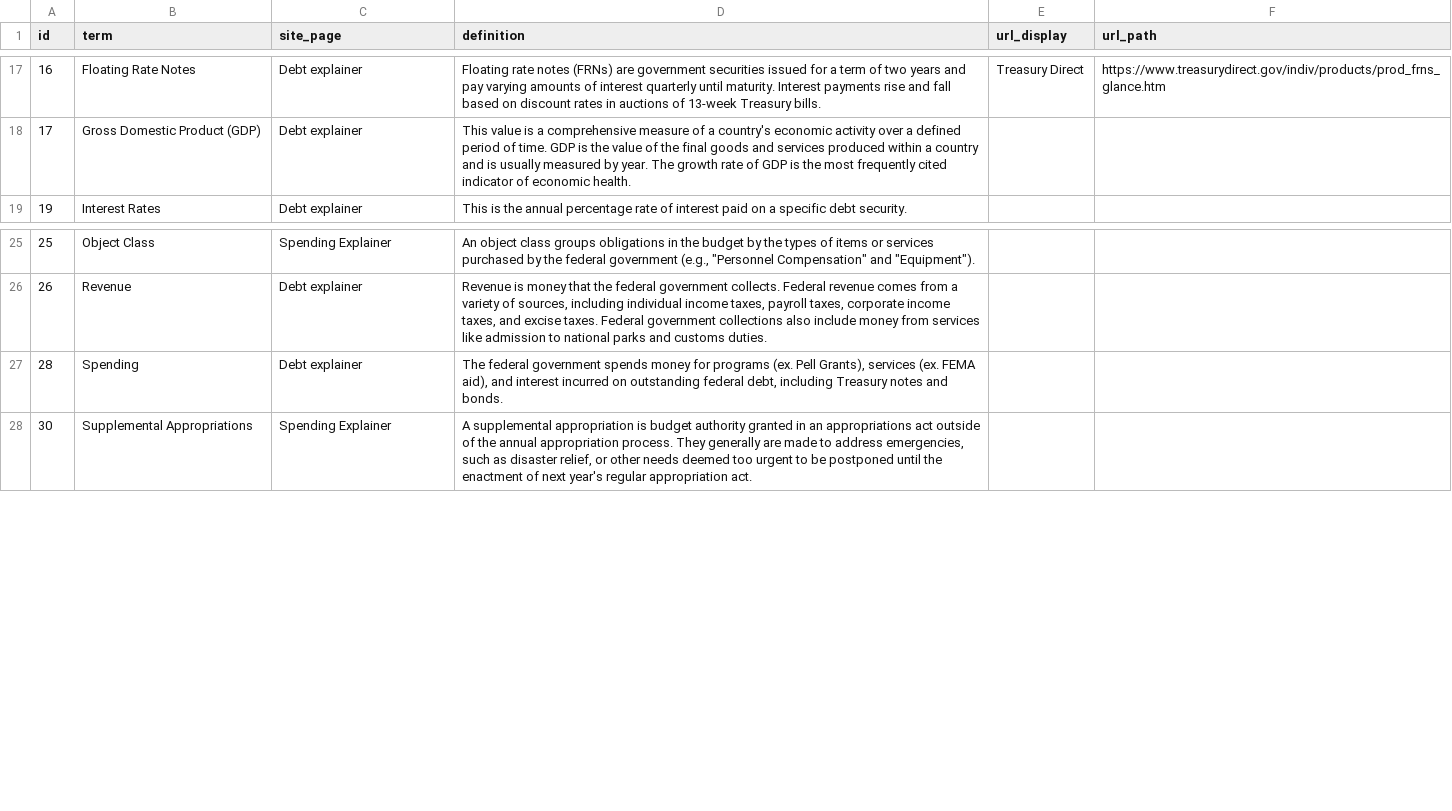
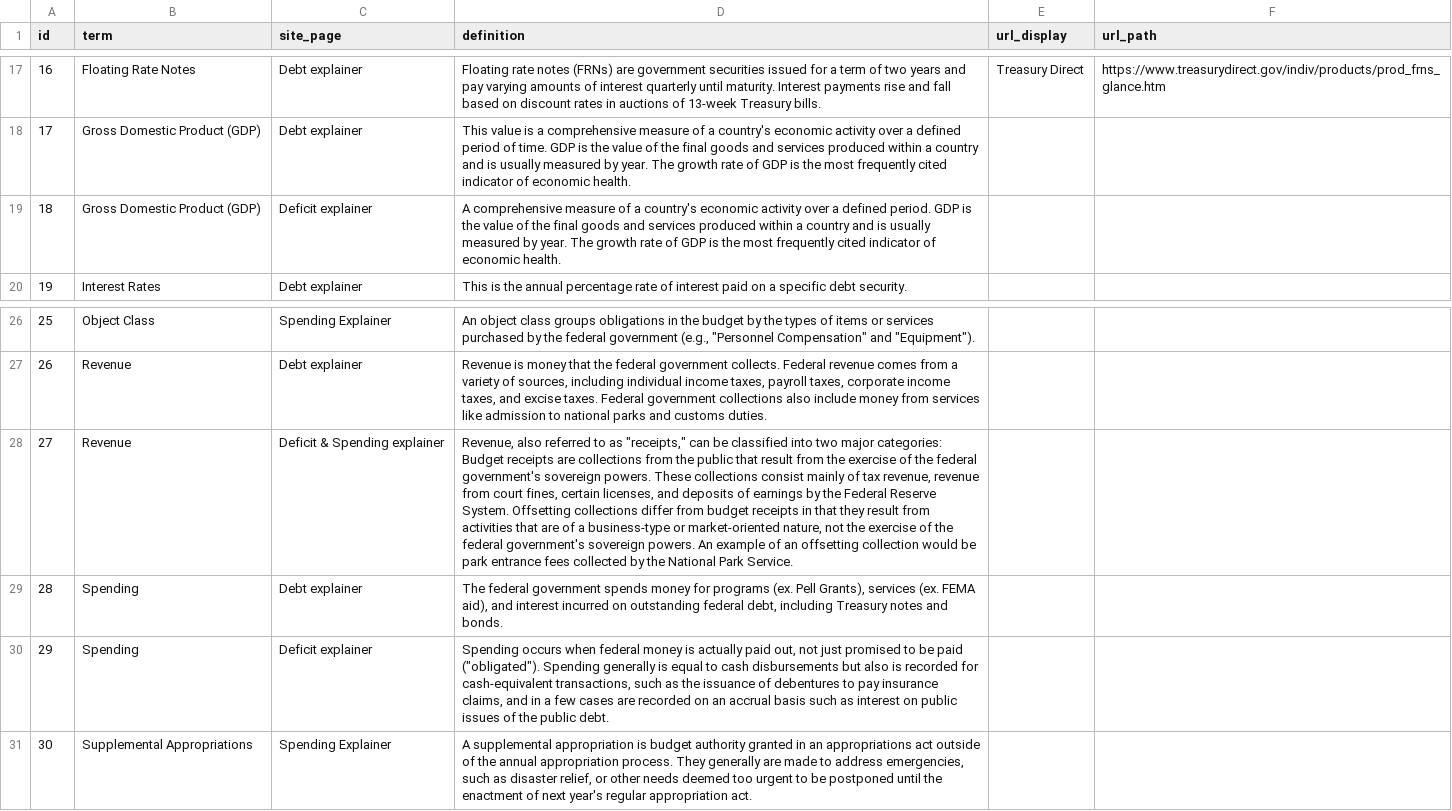
Before and after one commit to fedspendingtransparency/fiscal-data, a CSV file: static/data/glossary/glossary.csv, drawn as a sheet; only a part is shown, gaps mark what is left out; the diff names each change by its address in the sheet, - before the commit and + after, or states it on an @@ line.

Commit message:
FDG-6993 cleanup

```diff
--- a/static/data/glossary/glossary.csv
+++ b/static/data/glossary/glossary.csv
+row 19: 18 | Gross Domestic Product (GDP) | Deficit explainer | A comprehensive measure of a country's economic activity over a defined period. GDP is the value of the final goods and services produced within a country and is usually measured by year. The growth rate of GDP is the most frequently cited indicator of economic health.
+row 28: 27 | Revenue | Deficit & Spending explainer | Revenue, also referred to as "receipts," can be classified into two major categories: Budget receipts are collections from the public that result from the exercise of the federal government's sovereign powers. These collections consist mainly of tax revenue, revenue from court fines, certain licenses, and deposits of earnings by the Federal Reserve System. Offsetting collections differ from budget receipts in that they result from activities that are of a business-type or market-oriented nature, not the exercise of the federal government's sovereign powers. An example of an offsetting collection would be park entrance fees collected by the National Park Service.
+row 30: 29 | Spending | Deficit explainer | Spending occurs when federal money is actually paid out, not just promised to be paid ("obligated"). Spending generally is equal to cash disbursements but also is recorded for cash-equivalent transactions, such as the issuance of debentures to pay insurance claims, and in a few cases are recorded on an accrual basis such as interest on public issues of the public debt.
```
